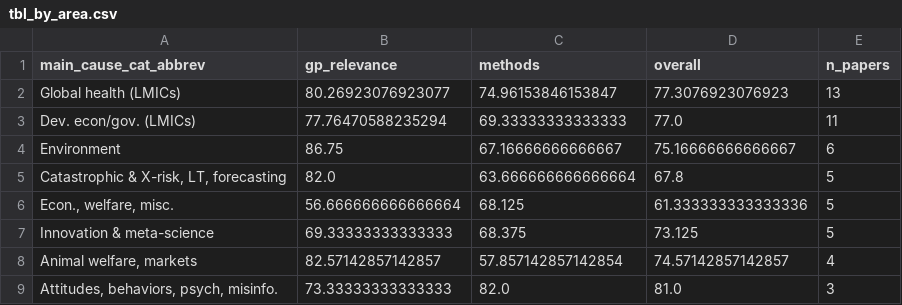
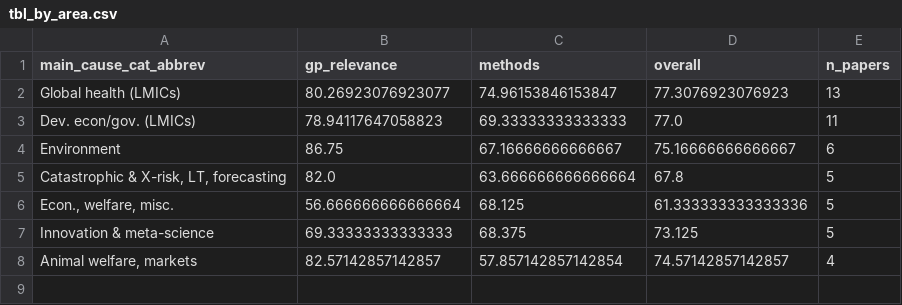
Before and after one commit to unjournal/unjournaldata, a CSV file: website/posts/ratings-reliability-2026/results/tbl_by_area.csv, drawn as a sheet.

```diff
--- a/website/posts/ratings-reliability-2026/results/tbl_by_area.csv
+++ b/website/posts/ratings-reliability-2026/results/tbl_by_area.csv
@@ -2,3 +2,3 @@ main_cause_cat_abbrev,gp_relevance,methods,overall,n_papers
 Global health (LMICs),80.26923076923077,74.96153846153847,77.3076923076923,13
-Dev. econ/gov. (LMICs),77.76470588235294,69.33333333333333,77.0,11
+Dev. econ/gov. (LMICs),78.94117647058823,69.33333333333333,77.0,11
 Environment,86.75,67.16666666666667,75.16666666666667,6
@@ -8,2 +8 @@ Innovation & meta-science,69.33333333333333,68.375,73.125,5
 "Animal welfare, markets",82.57142857142857,57.857142857142854,74.57142857142857,4
-"Attitudes, behaviors, psych, misinfo.",73.33333333333333,82.0,81.0,3
```
Also changed, not shown: website/posts/ratings-reliability-2026/results/tbl_anonymity.csv, website/posts/ratings-reliability-2026/results/tbl_by_stream.csv, 44 other files.
